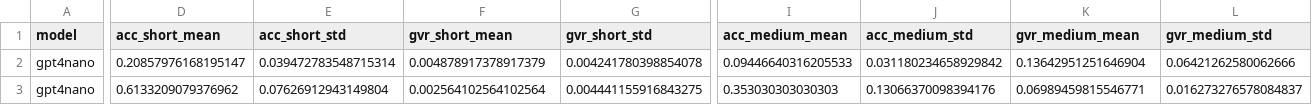
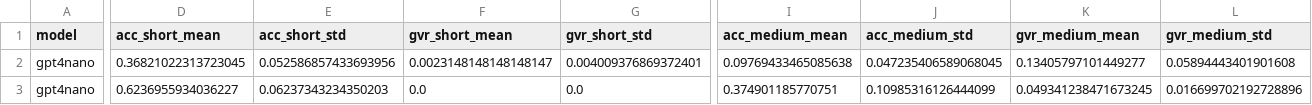
Before and after one commit to gomathi-l/controlflow-llms, a CSV file: sepsis-controlflow/binned_results.csv, drawn as a sheet; only a part is shown, gaps mark what is left out; the diff covers the shown part only; the diff names each change by its address in the sheet, - before the commit and + after, or states it on an @@ line.

```diff
--- a/sepsis-controlflow/binned_results.csv
+++ b/sepsis-controlflow/binned_results.csv
-D2 (acc_short_mean): 0.20857976168195147
+D2 (acc_short_mean): 0.36821022313723045
-E2 (acc_short_std): 0.039472783548715314
+E2 (acc_short_std): 0.052586857433693956
-F2 (gvr_short_mean): 0.004878917378917379
+F2 (gvr_short_mean): 0.0023148148148148147
-G2 (gvr_short_std): 0.004241780398854078
+G2 (gvr_short_std): 0.004009376869372401
-I2 (acc_medium_mean): 0.09446640316205533
+I2 (acc_medium_mean): 0.09769433465085638
-J2 (acc_medium_std): 0.031180234658929842
+J2 (acc_medium_std): 0.047235406589068045
-K2 (gvr_medium_mean): 0.13642951251646904
+K2 (gvr_medium_mean): 0.13405797101449277
-L2 (gvr_medium_std): 0.06421262580062666
+L2 (gvr_medium_std): 0.05894443401901608
-D3 (acc_short_mean): 0.6133209079376962
+D3 (acc_short_mean): 0.6236955934036227
-E3 (acc_short_std): 0.07626912943149804
+E3 (acc_short_std): 0.06237343234350203
-F3 (gvr_short_mean): 0.002564102564102564
+F3 (gvr_short_mean): 0.0
-G3 (gvr_short_std): 0.004441155916843275
+G3 (gvr_short_std): 0.0
-I3 (acc_medium_mean): 0.353030303030303
+I3 (acc_medium_mean): 0.374901185770751
-J3 (acc_medium_std): 0.13066370098394176
+J3 (acc_medium_std): 0.10985316126444099
-K3 (gvr_medium_mean): 0.06989459815546771
+K3 (gvr_medium_mean): 0.049341238471673245
-L3 (gvr_medium_std): 0.016273276578084837
+L3 (gvr_medium_std): 0.016699702192728896
```
Also changed, not shown: 152 edited cells elsewhere in this file, bpi-controlflow/cross_model_results.csv, sepsis-controlflow/all_baseline_results.csv, 12 other files.
